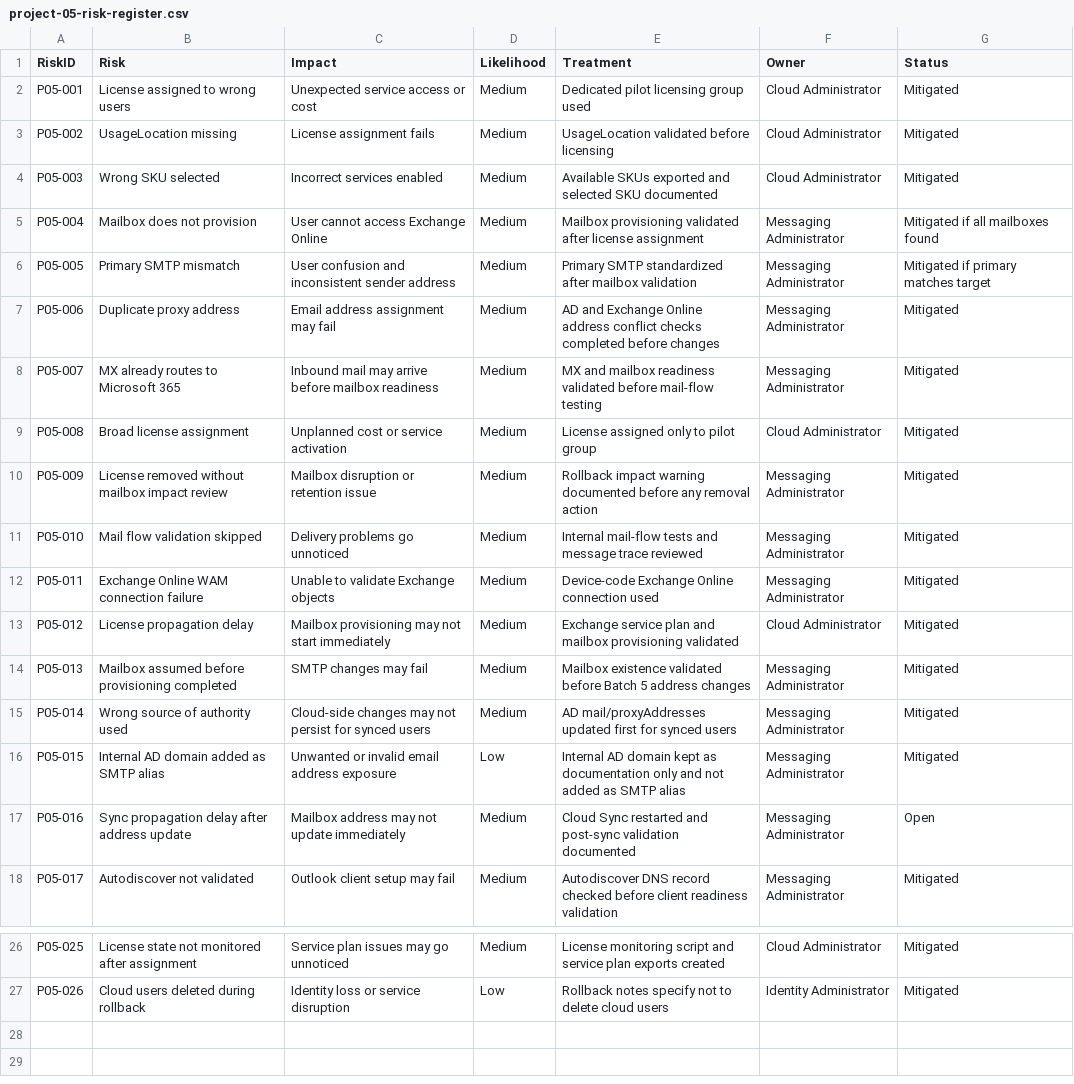
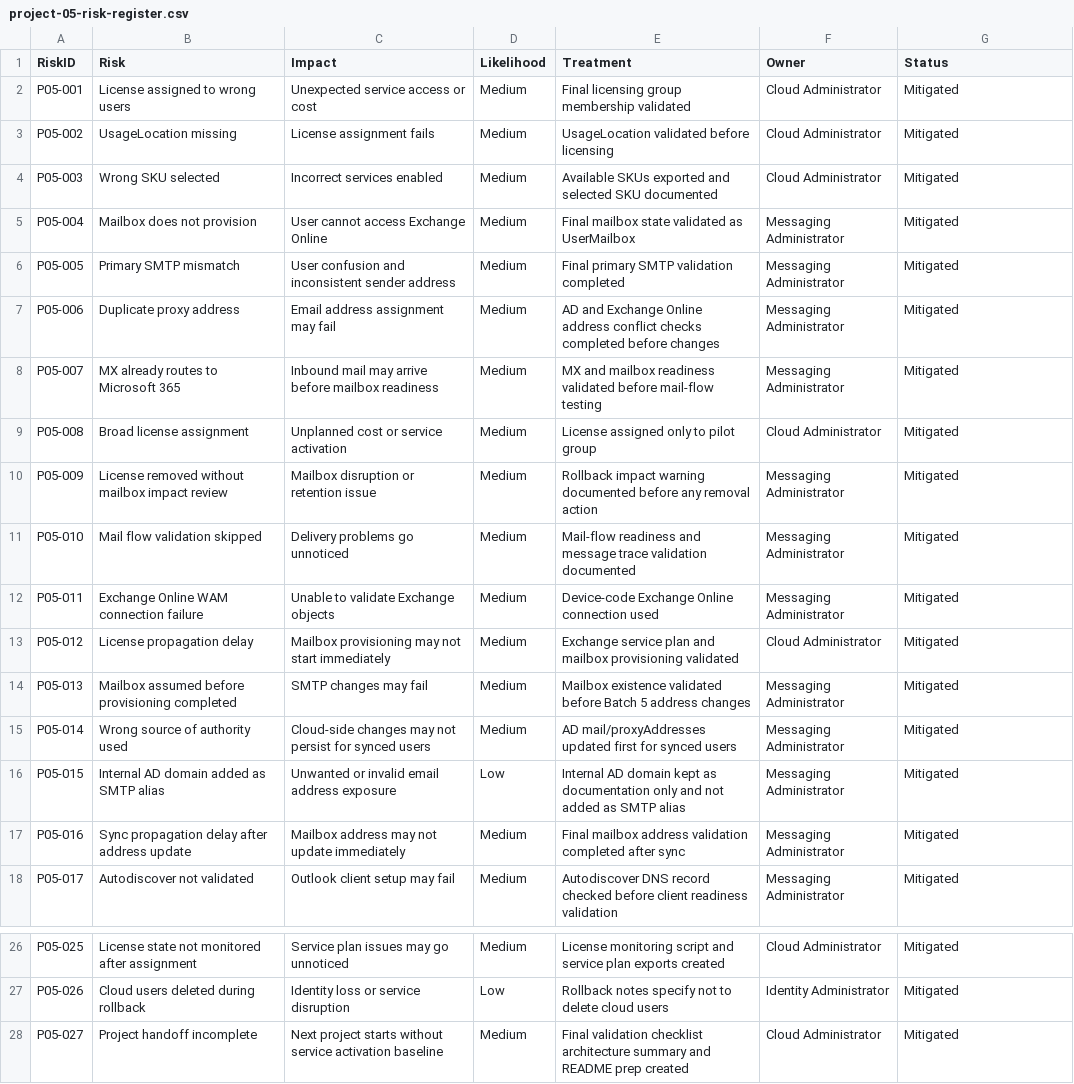
Before and after one commit to SHJeong97/Azure, a CSV file: Project/hybrid-windows-server-enterprise-modernization/projects/05-m365-licensing-exchange-mailbox-standardization/data/project-05-risk-register.csv, drawn as a sheet; only a part is shown, gaps mark what is left out.

Commit message:
Update project-05-risk-register.csv

```diff
--- a/Project/hybrid-windows-server-enterprise-modernization/projects/05-m365-licensing-exchange-mailbox-standardization/data/project-05-risk-register.csv
+++ b/Project/hybrid-windows-server-enterprise-modernization/projects/05-m365-licensing-exchange-mailbox-standardization/data/project-05-risk-register.csv
@@ -1,7 +1,7 @@
 RiskID,Risk,Impact,Likelihood,Treatment,Owner,Status
-P05-001,License assigned to wrong users,Unexpected service access or cost,Medium,Dedicated pilot licensing group used,Cloud Administrator,Mitigated
+P05-001,License assigned to wrong users,Unexpected service access or cost,Medium,Final licensing group membership validated,Cloud Administrator,Mitigated
 P05-002,UsageLocation missing,License assignment fails,Medium,UsageLocation validated before licensing,Cloud Administrator,Mitigated
 P05-003,Wrong SKU selected,Incorrect services enabled,Medium,Available SKUs exported and selected SKU documented,Cloud Administrator,Mitigated
-P05-004,Mailbox does not provision,User cannot access Exchange Online,Medium,Mailbox provisioning validated after license assignment,Messaging Administrator,Mitigated if all mailboxes found
-P05-005,Primary SMTP mismatch,User confusion and inconsistent sender address,Medium,Primary SMTP standardized after mailbox validation,Messaging Administrator,Mitigated if primary matches target
+P05-004,Mailbox does not provision,User cannot access Exchange Online,Medium,Final mailbox state validated as UserMailbox,Messaging Administrator,Mitigated
+P05-005,Primary SMTP mismatch,User confusion and inconsistent sender address,Medium,Final primary SMTP validation completed,Messaging Administrator,Mitigated
 P05-006,Duplicate proxy address,Email address assignment may fail,Medium,AD and Exchange Online address conflict checks completed before changes,Messaging Administrator,Mitigated
@@ -10,3 +10,3 @@ P05-008,Broad license assignment,Unplanned cost or service activation,Medium,Lic
 P05-009,License removed without mailbox impact review,Mailbox disruption or retention issue,Medium,Rollback impact warning documented before any removal action,Messaging Administrator,Mitigated
-P05-010,Mail flow validation skipped,Delivery problems go unnoticed,Medium,Internal mail-flow tests and message trace reviewed,Messaging Administrator,Mitigated
+P05-010,Mail flow validation skipped,Delivery problems go unnoticed,Medium,Mail-flow readiness and message trace validation documented,Messaging Administrator,Mitigated
 P05-011,Exchange Online WAM connection failure,Unable to validate Exchange objects,Medium,Device-code Exchange Online connection used,Messaging Administrator,Mitigated
@@ -16,3 +16,3 @@ P05-014,Wrong source of authority used,Cloud-side changes may not persist for sy
 P05-015,Internal AD domain added as SMTP alias,Unwanted or invalid email address exposure,Low,Internal AD domain kept as documentation only and not added as SMTP alias,Messaging Administrator,Mitigated
-P05-016,Sync propagation delay after address update,Mailbox address may not update immediately,Medium,Cloud Sync restarted and post-sync validation documented,Messaging Administrator,Open
+P05-016,Sync propagation delay after address update,Mailbox address may not update immediately,Medium,Final mailbox address validation completed after sync,Messaging Administrator,Mitigated
 P05-017,Autodiscover not validated,Outlook client setup may fail,Medium,Autodiscover DNS record checked before client readiness validation,Messaging Administrator,Mitigated
@@ -27 +27,2 @@ P05-025,License state not monitored after assignment,Service plan issues may go
 P05-026,Cloud users deleted during rollback,Identity loss or service disruption,Low,Rollback notes specify not to delete cloud users,Identity Administrator,Mitigated
+P05-027,Project handoff incomplete,Next project starts without service activation baseline,Medium,Final validation checklist architecture summary and README prep created,Cloud Administrator,Mitigated
```
